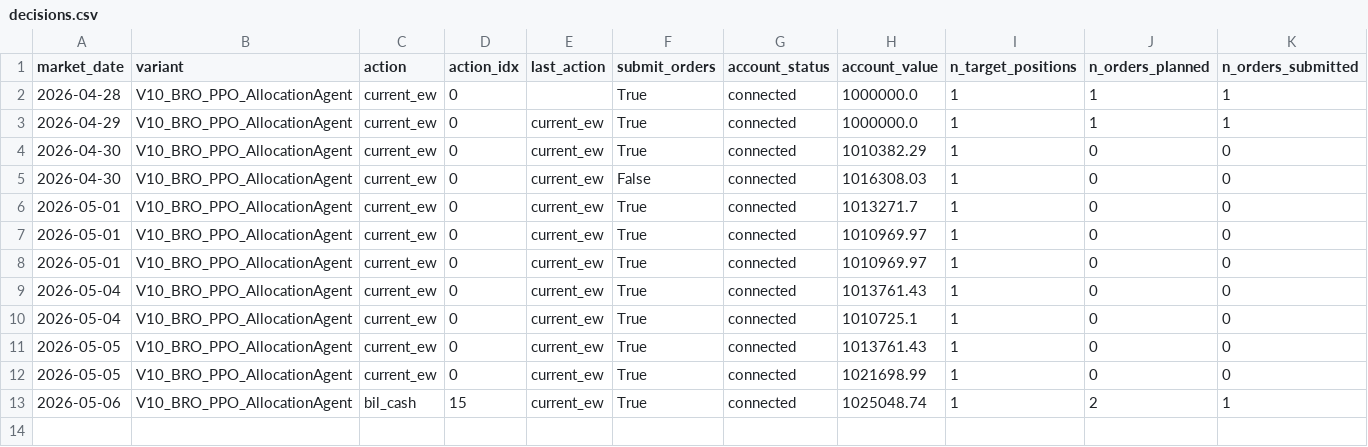
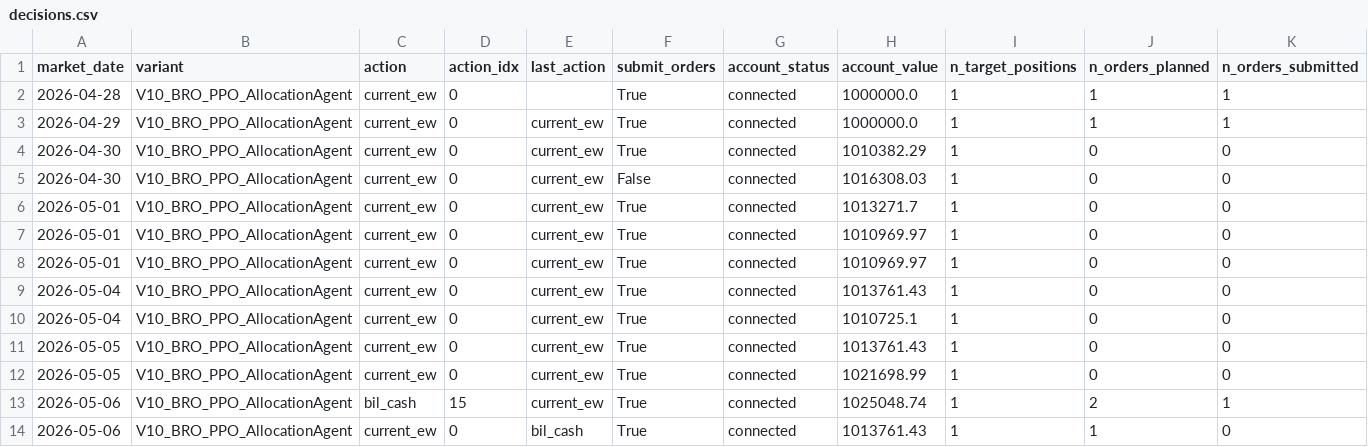
Before and after one commit to FinTechEntrepreneurldz/Base_Model_BR_PPO, a CSV file: logs/model_a/decisions/decisions.csv, drawn as a sheet; only a part is shown; rows hold the shown columns only; the diff names each change by its address in the sheet, - before the commit and + after, or states it on an @@ line.

```diff
--- a/logs/model_a/decisions/decisions.csv
+++ b/logs/model_a/decisions/decisions.csv
+row 14: 2026-05-06 | V10_BRO_PPO_AllocationAgent | current_ew | 0 | bil_cash | True | connected | 1013761.43 | 1 | 1 | 0
```
Also changed, not shown: logs/model_a/health/signal_history.csv, logs/model_a/orders/latest_submitted_orders.csv, 10 other files.
